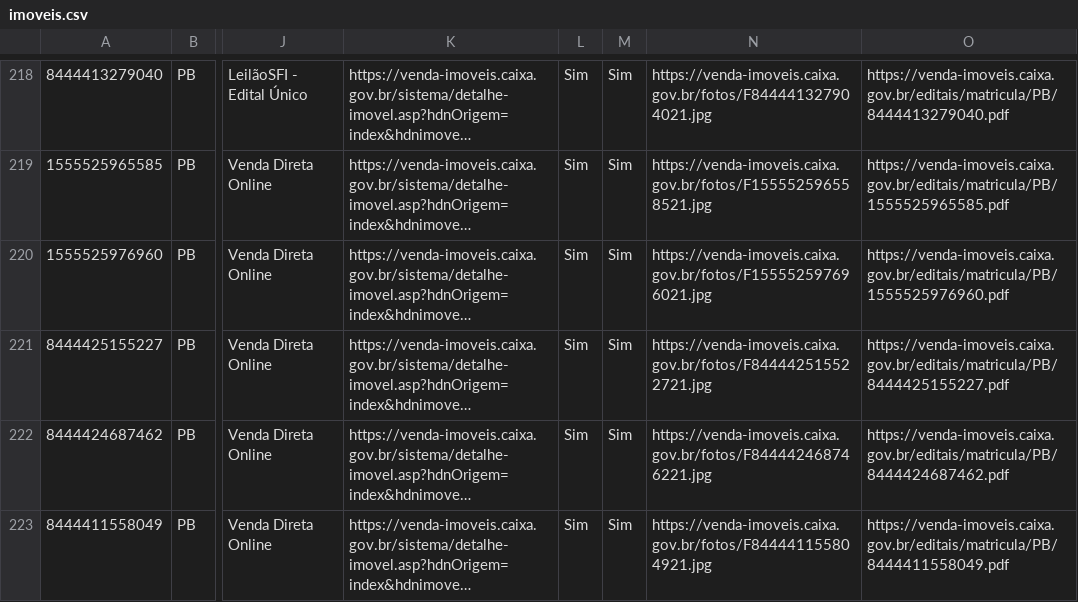
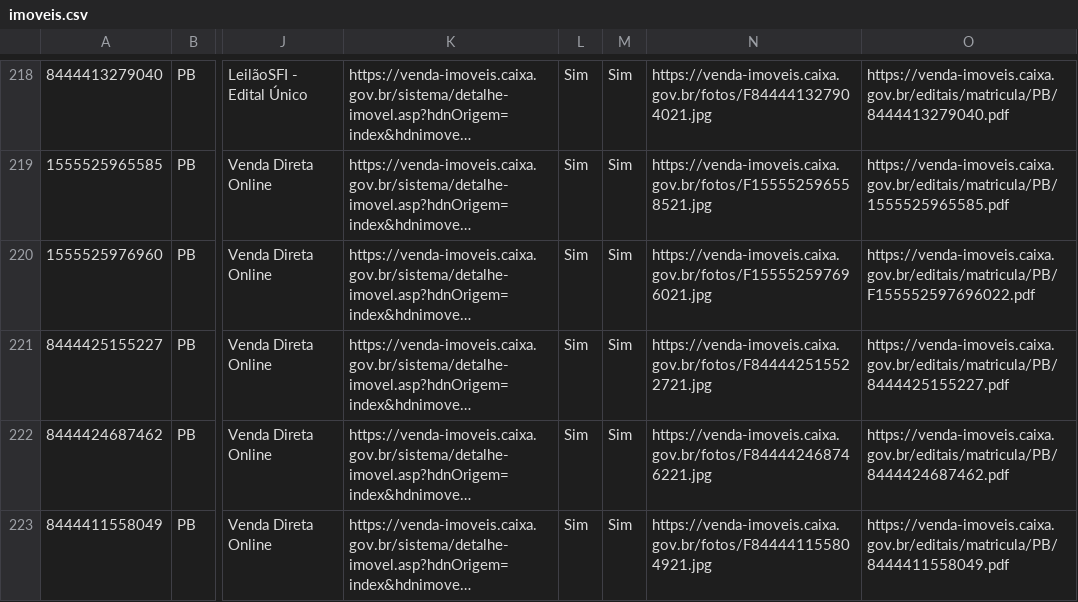
Before and after one commit to pedrinhoas7/facilitador_leilao_caixa, a CSV file: public/imoveis.csv, drawn as a sheet; only a part is shown, gaps mark what is left out; long unchanged cells end in …; the diff covers the shown part only; the diff names each change by its address in the sheet, - before the commit and + after, or states it on an @@ line.

Commit message:
fix: imoveis csv

```diff
--- a/public/imoveis.csv
+++ b/public/imoveis.csv
-O220: https://venda-imoveis.caixa.gov.br/editais/matricula/PB/1555525976960.pdf
+O220: https://venda-imoveis.caixa.gov.br/editais/matricula/PB/F155552597696022.pdf
```
Also changed, not shown: 3 removed rows elsewhere in this file.
